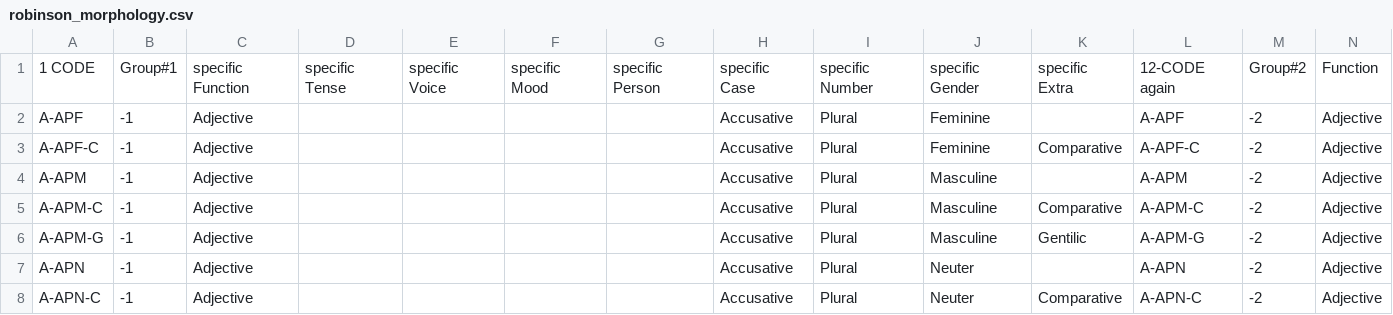
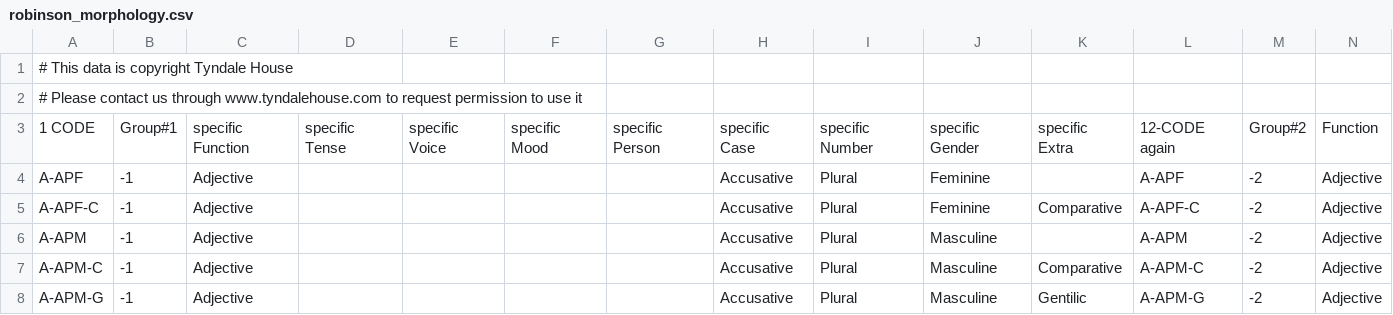
Before and after one commit to STEPBible/step, a CSV file: step-core/src/main/resources/com/tyndalehouse/step/core/data/create/morphology/robinson_morphology.csv, drawn as a sheet; only a part is shown; the shorter side is filled out with more unchanged rows; rows hold the shown columns only; the diff names each change by its address in the sheet, - before the commit and + after, or states it on an @@ line.

Commit message:
Updated test\....\Robinson_Morphology.csv in line with the version at main\

```diff
--- a/step-core/src/main/resources/com/tyndalehouse/step/core/data/create/morphology/robinson_morphology.csv
+++ b/step-core/src/main/resources/com/tyndalehouse/step/core/data/create/morphology/robinson_morphology.csv
+row 1: # This data is copyright Tyndale House
+row 2: # Please contact us through www.tyndalehouse.com to request permission to use it
```
Also changed, not shown: 1 other file.
